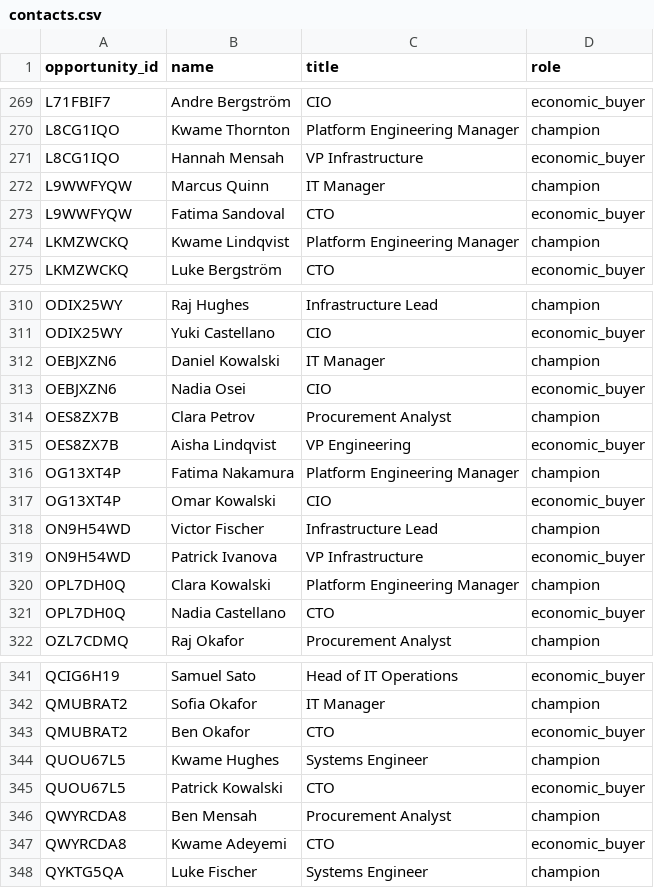
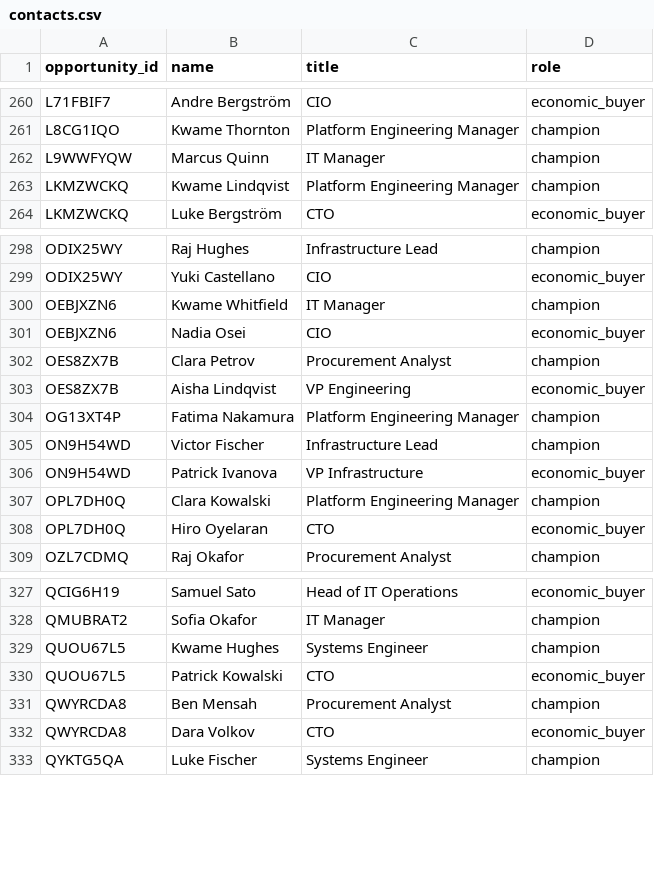
Before and after one commit to happyc0der/ledger, a CSV file: data/company/contacts.csv, drawn as a sheet; only a part is shown, gaps mark what is left out; the diff covers the shown part only.

```diff
--- a/data/company/contacts.csv
+++ b/data/company/contacts.csv
@@ -270,5 +261,3 @@ L71FBIF7,Andre Bergström,CIO,economic_buyer
 L8CG1IQO,Kwame Thornton,Platform Engineering Manager,champion
-L8CG1IQO,Hannah Mensah,VP Infrastructure,economic_buyer
 L9WWFYQW,Marcus Quinn,IT Manager,champion
-L9WWFYQW,Fatima Sandoval,CTO,economic_buyer
 LKMZWCKQ,Kwame Lindqvist,Platform Engineering Manager,champion
@@ -311,3 +299,3 @@ ODIX25WY,Raj Hughes,Infrastructure Lead,champion
 ODIX25WY,Yuki Castellano,CIO,economic_buyer
-OEBJXZN6,Daniel Kowalski,IT Manager,champion
+OEBJXZN6,Kwame Whitfield,IT Manager,champion
 OEBJXZN6,Nadia Osei,CIO,economic_buyer
@@ -316,3 +304,2 @@ OES8ZX7B,Aisha Lindqvist,VP Engineering,economic_buyer
 OG13XT4P,Fatima Nakamura,Platform Engineering Manager,champion
-OG13XT4P,Omar Kowalski,CIO,economic_buyer
 ON9H54WD,Victor Fischer,Infrastructure Lead,champion
@@ -320,3 +307,3 @@ ON9H54WD,Patrick Ivanova,VP Infrastructure,economic_buyer
 OPL7DH0Q,Clara Kowalski,Platform Engineering Manager,champion
-OPL7DH0Q,Nadia Castellano,CTO,economic_buyer
+OPL7DH0Q,Hiro Oyelaran,CTO,economic_buyer
 OZL7CDMQ,Raj Okafor,Procurement Analyst,champion
@@ -342,3 +328,2 @@ QCIG6H19,Samuel Sato,Head of IT Operations,economic_buyer
 QMUBRAT2,Sofia Okafor,IT Manager,champion
-QMUBRAT2,Ben Okafor,CTO,economic_buyer
 QUOU67L5,Kwame Hughes,Systems Engineer,champion
@@ -346,3 +331,3 @@ QUOU67L5,Patrick Kowalski,CTO,economic_buyer
 QWYRCDA8,Ben Mensah,Procurement Analyst,champion
-QWYRCDA8,Kwame Adeyemi,CTO,economic_buyer
+QWYRCDA8,Dara Volkov,CTO,economic_buyer
 QYKTG5QA,Luke Fischer,Systems Engineer,champion
```
Also changed, not shown: 13 added rows, 16 removed rows and 10 edited cells elsewhere in this file, data/company/activities.csv, data/company/deals.csv, 12 other files.
